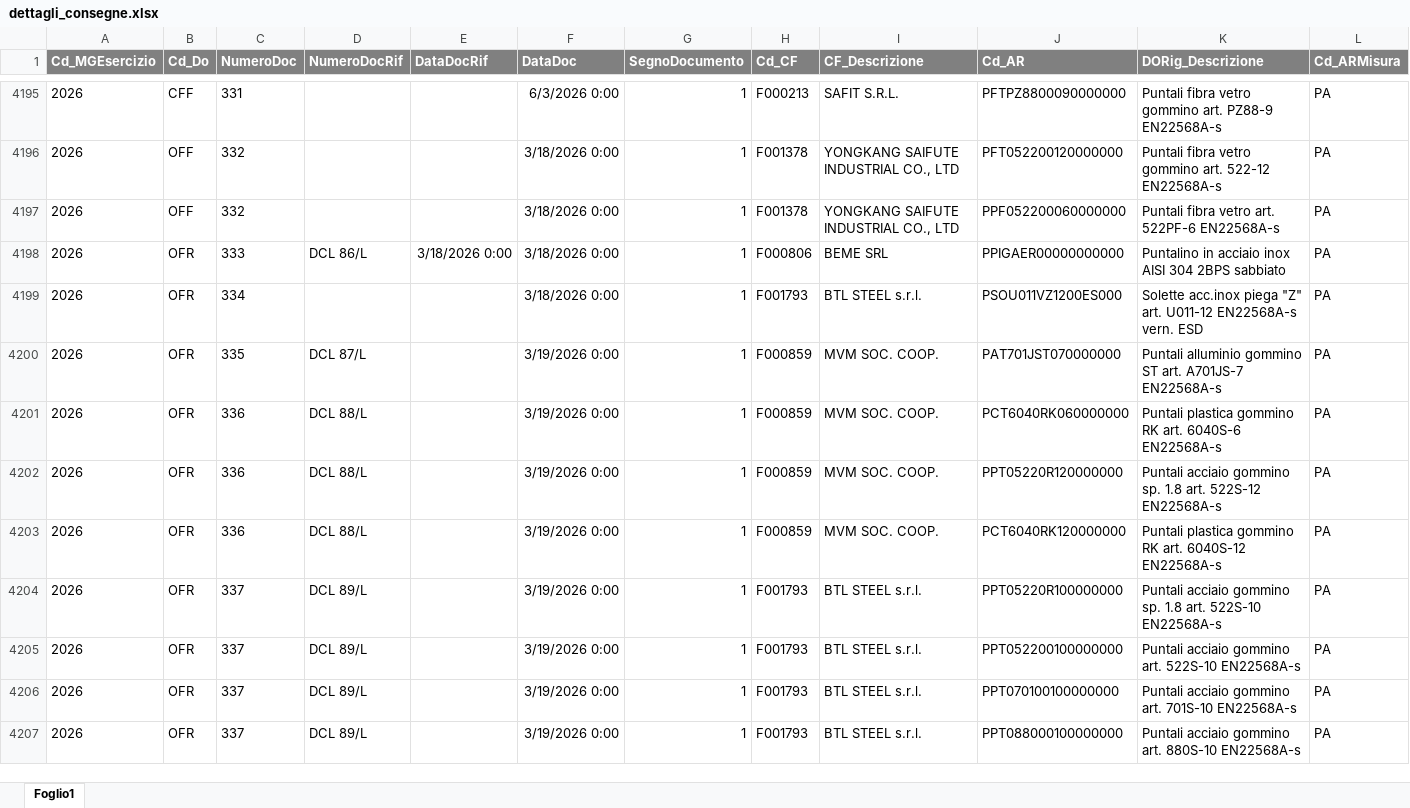
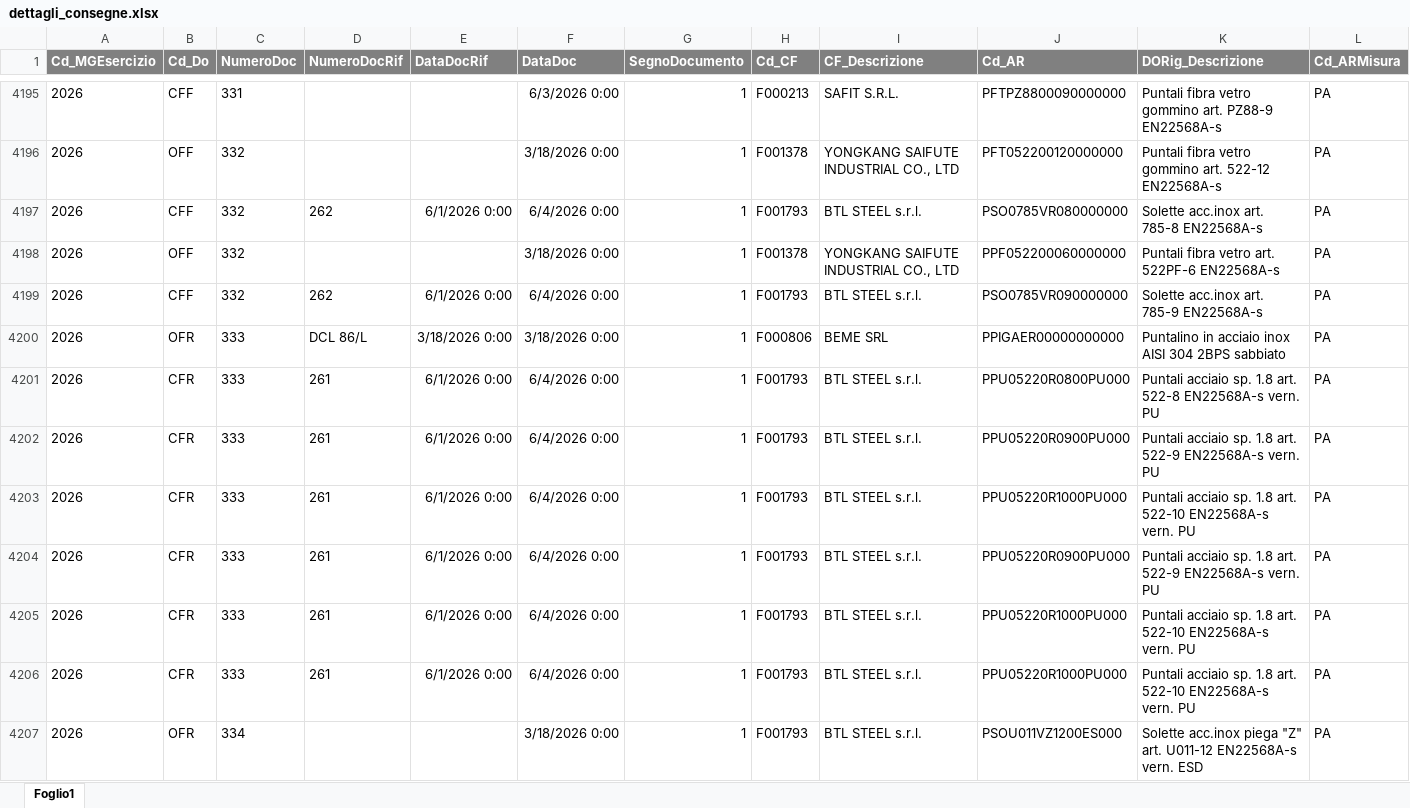
Before and after one commit to denis-safit/SAFiT, an Excel workbook: dettagli_consegne.xlsx, sheet Foglio1, drawn as a sheet; only a part is shown, gaps mark what is left out; the shorter side is filled out with more unchanged rows; values as stored, in another font and other column widths than the file's, no borders; rows hold the shown columns only; the diff covers the shown part only; the diff names each change by its address in the sheet, - before the commit and + after, or states it on an @@ line.

```diff
--- a/dettagli_consegne.xlsx (sheet Foglio1)
+++ b/dettagli_consegne.xlsx (sheet Foglio1)
+row 4197: 2026 | CFF | 332 | 262 | 6/1/2026 0:00 | 6/4/2026 0:00 | 1 | F001793 | BTL STEEL s.r.l. | PSO0785VR080000000 | Solette acc.inox art. 785-8 EN22568A-s | PA
+row 4199: 2026 | CFF | 332 | 262 | 6/1/2026 0:00 | 6/4/2026 0:00 | 1 | F001793 | BTL STEEL s.r.l. | PSO0785VR090000000 | Solette acc.inox art. 785-9 EN22568A-s | PA
+row 4201: 2026 | CFR | 333 | 261 | 6/1/2026 0:00 | 6/4/2026 0:00 | 1 | F001793 | BTL STEEL s.r.l. | PPU05220R0800PU000 | Puntali acciaio sp. 1.8 art. 522-8 EN22568A-s vern. PU | PA
+row 4202: 2026 | CFR | 333 | 261 | 6/1/2026 0:00 | 6/4/2026 0:00 | 1 | F001793 | BTL STEEL s.r.l. | PPU05220R0900PU000 | Puntali acciaio sp. 1.8 art. 522-9 EN22568A-s vern. PU | PA
+row 4203: 2026 | CFR | 333 | 261 | 6/1/2026 0:00 | 6/4/2026 0:00 | 1 | F001793 | BTL STEEL s.r.l. | PPU05220R1000PU000 | Puntali acciaio sp. 1.8 art. 522-10 EN22568A-s vern. PU | PA
+row 4204: 2026 | CFR | 333 | 261 | 6/1/2026 0:00 | 6/4/2026 0:00 | 1 | F001793 | BTL STEEL s.r.l. | PPU05220R0900PU000 | Puntali acciaio sp. 1.8 art. 522-9 EN22568A-s vern. PU | PA
+row 4205: 2026 | CFR | 333 | 261 | 6/1/2026 0:00 | 6/4/2026 0:00 | 1 | F001793 | BTL STEEL s.r.l. | PPU05220R1000PU000 | Puntali acciaio sp. 1.8 art. 522-10 EN22568A-s vern. PU | PA
+row 4206: 2026 | CFR | 333 | 261 | 6/1/2026 0:00 | 6/4/2026 0:00 | 1 | F001793 | BTL STEEL s.r.l. | PPU05220R1000PU000 | Puntali acciaio sp. 1.8 art. 522-10 EN22568A-s vern. PU | PA
```
Also changed, not shown: 16 added rows and 191 edited cells elsewhere in this sheet, Avanzamento_access.xlsx, btl_istruzioni.xlsx, 4 other files.
